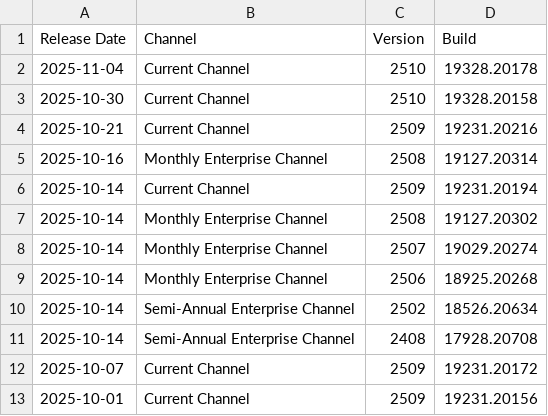
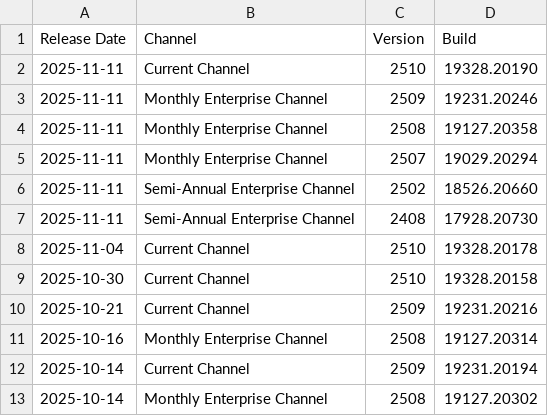
Before and after one commit to alexverboon/Feeds, a CSV file: data/office_update_history_2018-present.csv, drawn as a sheet; only a part is shown; the shorter side is filled out with more unchanged rows.

```diff
--- a/data/office_update_history_2018-present.csv
+++ b/data/office_update_history_2018-present.csv
@@ -1,2 +1,8 @@
 Release Date,Channel,Version,Build
+2025-11-11,Current Channel,2510,19328.20190
+2025-11-11,Monthly Enterprise Channel,2509,19231.20246
+2025-11-11,Monthly Enterprise Channel,2508,19127.20358
+2025-11-11,Monthly Enterprise Channel,2507,19029.20294
+2025-11-11,Semi-Annual Enterprise Channel,2502,18526.20660
+2025-11-11,Semi-Annual Enterprise Channel,2408,17928.20730
 2025-11-04,Current Channel,2510,19328.20178
```
